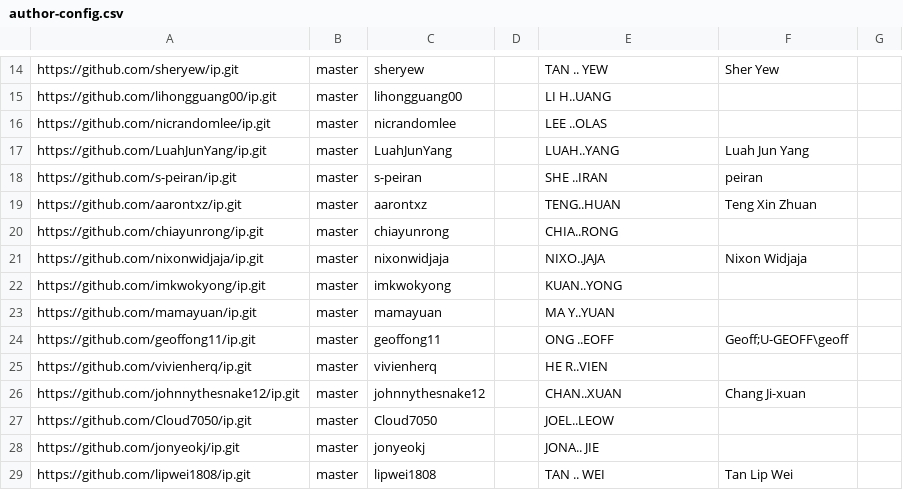
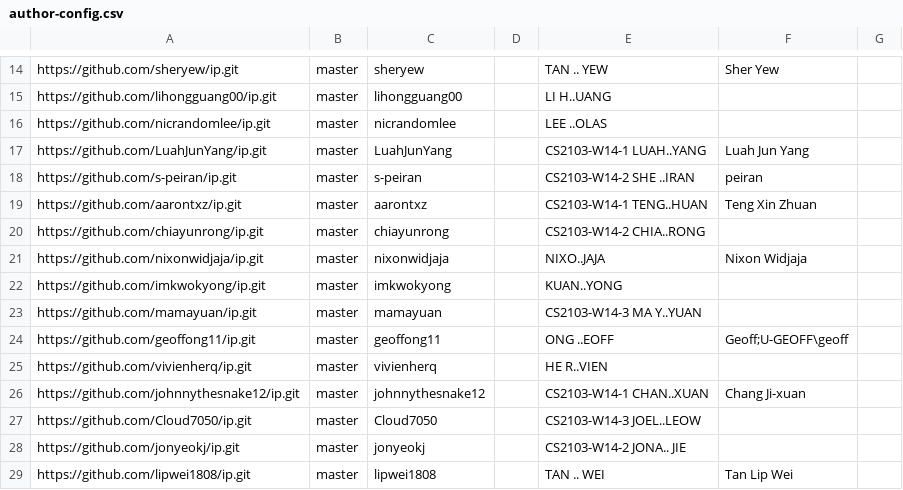
Before and after one commit to nus-cs2103-AY2324S1/ip-dashboard, a CSV file: configs/author-config.csv, drawn as a sheet; only a part is shown, gaps mark what is left out; the diff covers the shown part only.

```diff
--- a/configs/author-config.csv
+++ b/configs/author-config.csv
@@ -16,14 +16,14 @@ https://github.com/lihongguang00/ip.git,master,lihongguang00,,LI H..UANG,,
 https://github.com/nicrandomlee/ip.git,master,nicrandomlee,,LEE ..OLAS,,
-https://github.com/LuahJunYang/ip.git,master,LuahJunYang,,LUAH..YANG,Luah Jun Yang,
-https://github.com/s-peiran/ip.git,master,s-peiran,,SHE ..IRAN,peiran,
-https://github.com/aarontxz/ip.git,master,aarontxz,,TENG..HUAN,Teng Xin Zhuan,
-https://github.com/chiayunrong/ip.git,master,chiayunrong,,CHIA..RONG,,
+https://github.com/LuahJunYang/ip.git,master,LuahJunYang,,CS2103-W14-1 LUAH..YANG,Luah Jun Yang,
+https://github.com/s-peiran/ip.git,master,s-peiran,,CS2103-W14-2 SHE ..IRAN,peiran,
+https://github.com/aarontxz/ip.git,master,aarontxz,,CS2103-W14-1 TENG..HUAN,Teng Xin Zhuan,
+https://github.com/chiayunrong/ip.git,master,chiayunrong,,CS2103-W14-2 CHIA..RONG,,
 https://github.com/nixonwidjaja/ip.git,master,nixonwidjaja,,NIXO..JAJA,Nixon Widjaja,
 https://github.com/imkwokyong/ip.git,master,imkwokyong,,KUAN..YONG,,
-https://github.com/mamayuan/ip.git,master,mamayuan,,MA Y..YUAN,,
+https://github.com/mamayuan/ip.git,master,mamayuan,,CS2103-W14-3 MA Y..YUAN,,
 https://github.com/geoffong11/ip.git,master,geoffong11,,ONG ..EOFF,Geoff;U-GEOFF\geoff,
 https://github.com/vivienherq/ip.git,master,vivienherq,,HE R..VIEN,,
-https://github.com/johnnythesnake12/ip.git,master,johnnythesnake12,,CHAN..XUAN,Chang Ji-xuan,
-https://github.com/Cloud7050/ip.git,master,Cloud7050,,JOEL..LEOW,,
-https://github.com/jonyeokj/ip.git,master,jonyeokj,,JONA.. JIE,,
+https://github.com/johnnythesnake12/ip.git,master,johnnythesnake12,,CS2103-W14-1 CHAN..XUAN,Chang Ji-xuan,
+https://github.com/Cloud7050/ip.git,master,Cloud7050,,CS2103-W14-3 JOEL..LEOW,,
+https://github.com/jonyeokj/ip.git,master,jonyeokj,,CS2103-W14-2 JONA.. JIE,,
 https://github.com/lipwei1808/ip.git,master,lipwei1808,,TAN .. WEI,Tan Lip Wei,
```
Also changed, not shown: 7 edited cells elsewhere in this file.
